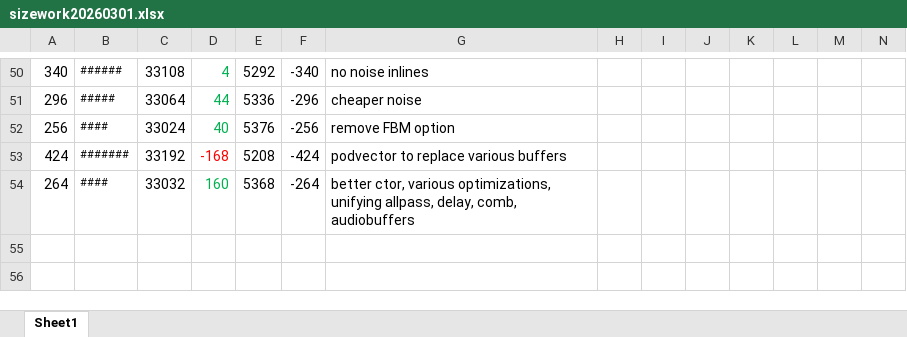
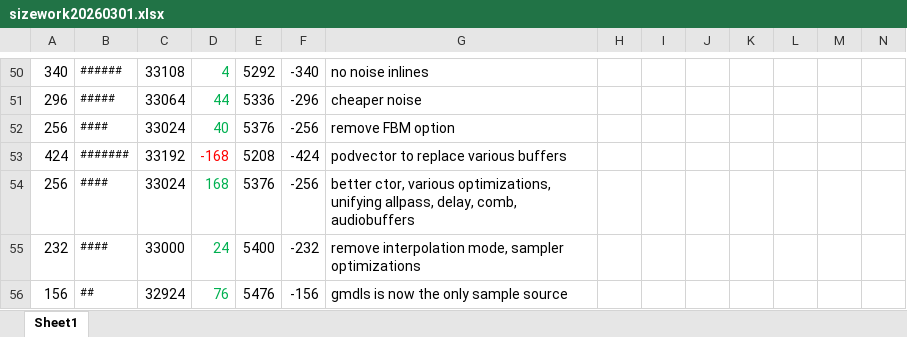
Before and after one commit to thenfour/WaveSabre, an Excel workbook: sizework20260301.xlsx, sheet Sheet1, drawn as a sheet; only a part is shown, gaps mark what is left out; values as stored, in another font and other column widths than the file's, no borders; removed rows and columns are numbered as before the commit, all else as after; rows hold the shown columns only; the diff names each change by its address in the sheet, - before the commit and + after, or states it on an @@ line.

Commit message:
removing sample interpolation option hard-removing GSM support to save bits and allow simpler ownership/object lifetimes #138

```diff
--- a/sizework20260301.xlsx (sheet Sheet1)
+++ b/sizework20260301.xlsx (sheet Sheet1)
-row 54: 264 | #### | 33032 | 160 | 5368 | -264 | better ctor, various optimizations, unifying allpass, delay, comb, audiobuffers
+row 54: 256 | #### | 33024 | 168 | 5376 | -256 | better ctor, various optimizations, unifying allpass, delay, comb, audiobuffers
+row 55: 232 | #### | 33000 | 24 | 5400 | -232 | remove interpolation mode, sampler optimizations
+row 56: 156 | ## | 32924 | 76 | 5476 | -156 | gmdls is now the only sample source
```
Also changed, not shown: 18 other files.
